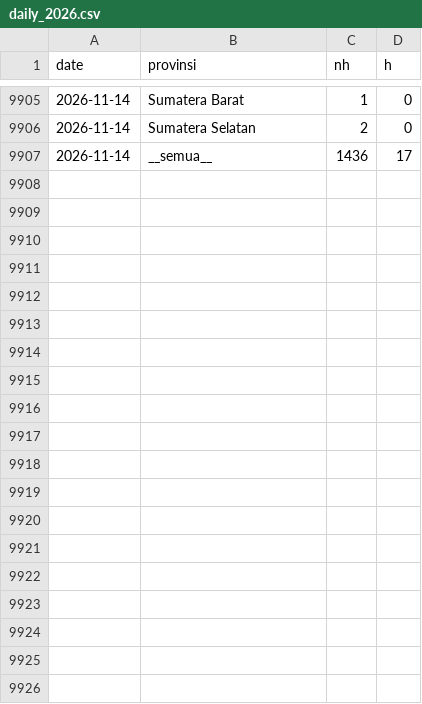
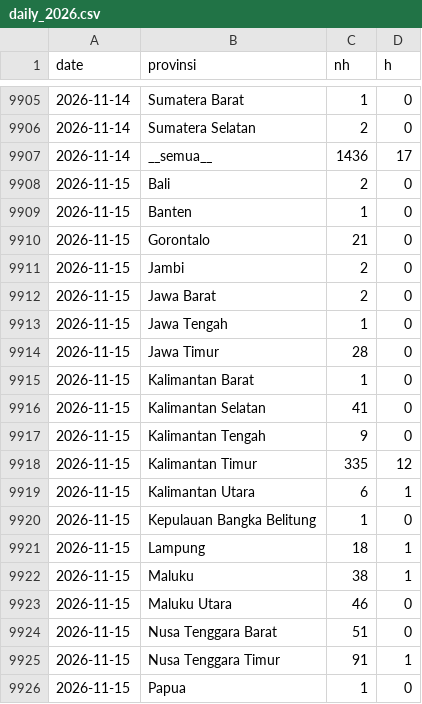
Before and after one commit to pujapr8/IDNFireEmissionWatch, a CSV file: data/archive/daily_2026.csv, drawn as a sheet; only a part is shown, gaps mark what is left out; the diff covers the shown part only.

```diff
--- a/data/archive/daily_2026.csv
+++ b/data/archive/daily_2026.csv
@@ -9907 +9907,20 @@ date,provinsi,nh,h
 2026-11-14,__semua__,1436,17
+2026-11-15,Bali,2,0
+2026-11-15,Banten,1,0
+2026-11-15,Gorontalo,21,0
+2026-11-15,Jambi,2,0
+2026-11-15,Jawa Barat,2,0
+2026-11-15,Jawa Tengah,1,0
+2026-11-15,Jawa Timur,28,0
+2026-11-15,Kalimantan Barat,1,0
+2026-11-15,Kalimantan Selatan,41,0
+2026-11-15,Kalimantan Tengah,9,0
+2026-11-15,Kalimantan Timur,335,12
+2026-11-15,Kalimantan Utara,6,1
+2026-11-15,Kepulauan Bangka Belitung,1,0
+2026-11-15,Lampung,18,1
+2026-11-15,Maluku,38,1
+2026-11-15,Maluku Utara,46,0
+2026-11-15,Nusa Tenggara Barat,51,0
+2026-11-15,Nusa Tenggara Timur,91,1
+2026-11-15,Papua,1,0
```
Also changed, not shown: 9 added rows elsewhere in this file, 6 other files.
